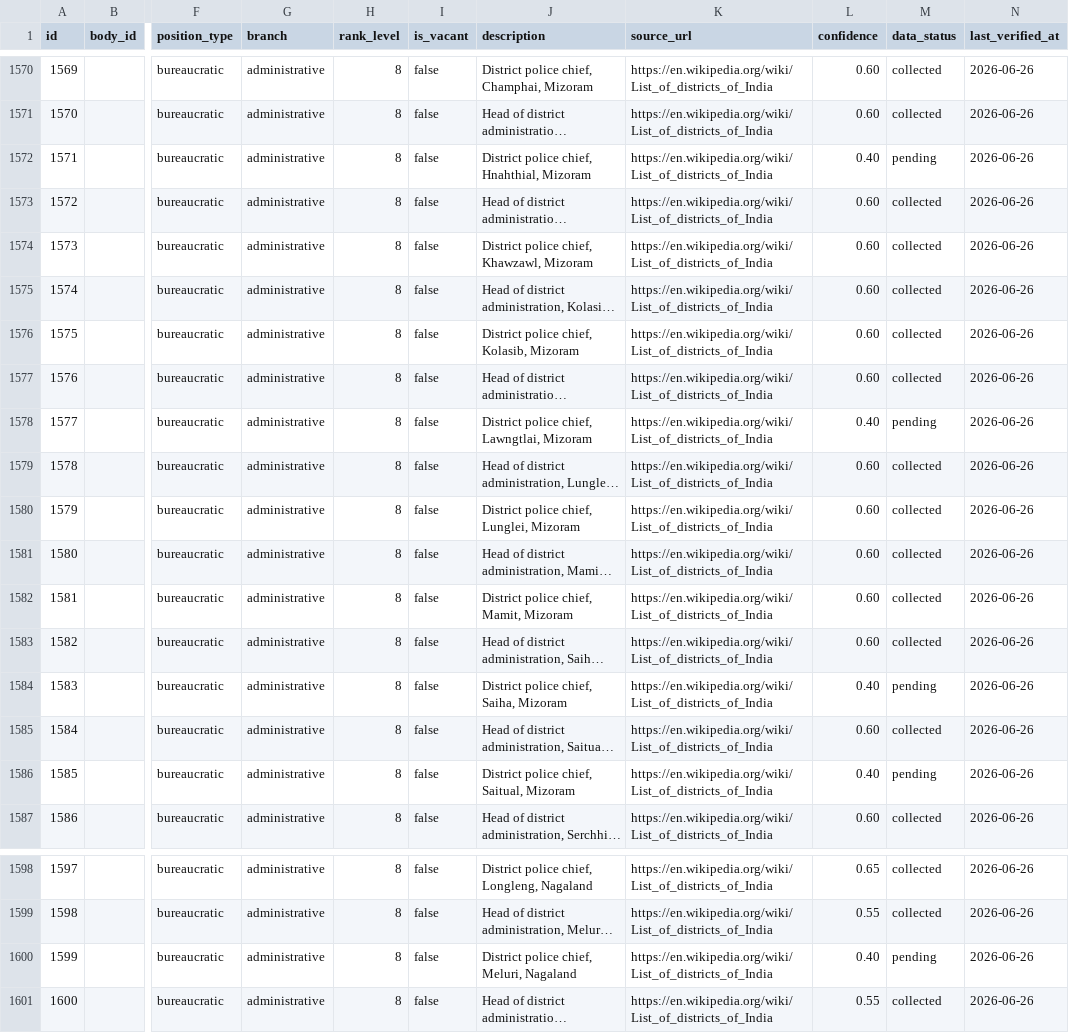
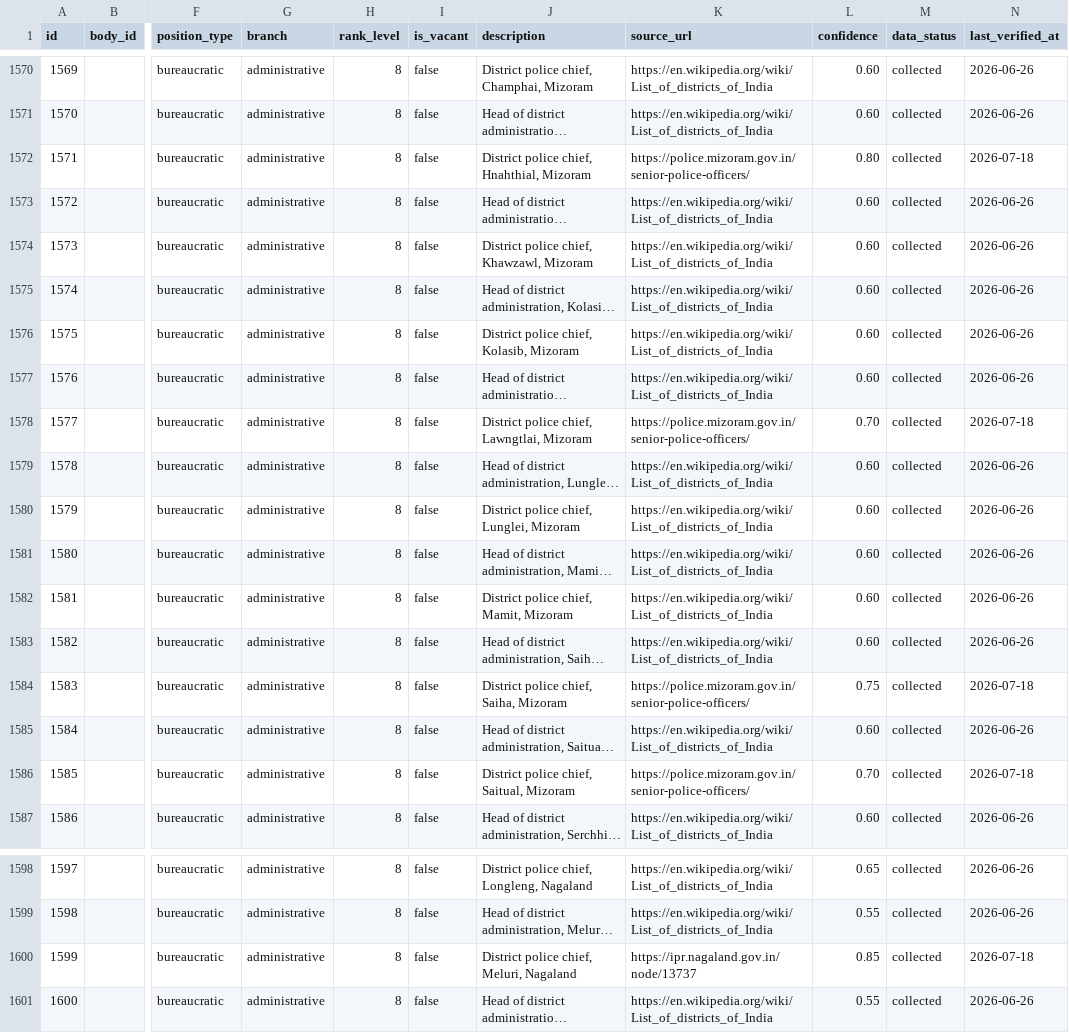
Before and after one commit to curiousoddesy/indian-govt-org-chart, a CSV file: Accountable India/data/positions.csv, drawn as a sheet; only a part is shown, gaps mark what is left out; long unchanged cells end in …; the diff covers the shown part only; the diff names each change by its address in the sheet, - before the commit and + after, or states it on an @@ line.

```diff
--- a/Accountable India/data/positions.csv
+++ b/Accountable India/data/positions.csv
-K1572 (source_url): https://en.wikipedia.org/wiki/List_of_districts_of_India
+K1572 (source_url): https://police.mizoram.gov.in/senior-police-officers/
-L1572 (confidence): 0.40
+L1572 (confidence): 0.80
-M1572 (data_status): pending
+M1572 (data_status): collected
-N1572 (last_verified_at): 2026-06-26
+N1572 (last_verified_at): 2026-07-18
-K1578 (source_url): https://en.wikipedia.org/wiki/List_of_districts_of_India
+K1578 (source_url): https://police.mizoram.gov.in/senior-police-officers/
-L1578 (confidence): 0.40
+L1578 (confidence): 0.70
-M1578 (data_status): pending
+M1578 (data_status): collected
-N1578 (last_verified_at): 2026-06-26
+N1578 (last_verified_at): 2026-07-18
-K1584 (source_url): https://en.wikipedia.org/wiki/List_of_districts_of_India
+K1584 (source_url): https://police.mizoram.gov.in/senior-police-officers/
-L1584 (confidence): 0.40
+L1584 (confidence): 0.75
-M1584 (data_status): pending
+M1584 (data_status): collected
-N1584 (last_verified_at): 2026-06-26
+N1584 (last_verified_at): 2026-07-18
-K1586 (source_url): https://en.wikipedia.org/wiki/List_of_districts_of_India
+K1586 (source_url): https://police.mizoram.gov.in/senior-police-officers/
-L1586 (confidence): 0.40
+L1586 (confidence): 0.70
-M1586 (data_status): pending
+M1586 (data_status): collected
-N1586 (last_verified_at): 2026-06-26
+N1586 (last_verified_at): 2026-07-18
-K1600 (source_url): https://en.wikipedia.org/wiki/List_of_districts_of_India
+K1600 (source_url): https://ipr.nagaland.gov.in/node/13737
-L1600 (confidence): 0.40
+L1600 (confidence): 0.85
-M1600 (data_status): pending
+M1600 (data_status): collected
-N1600 (last_verified_at): 2026-06-26
+N1600 (last_verified_at): 2026-07-18
```
Also changed, not shown: 73 edited cells elsewhere in this file, Accountable India/data/appointments.csv, Accountable India/data/collection_log.csv, 1 other file.
